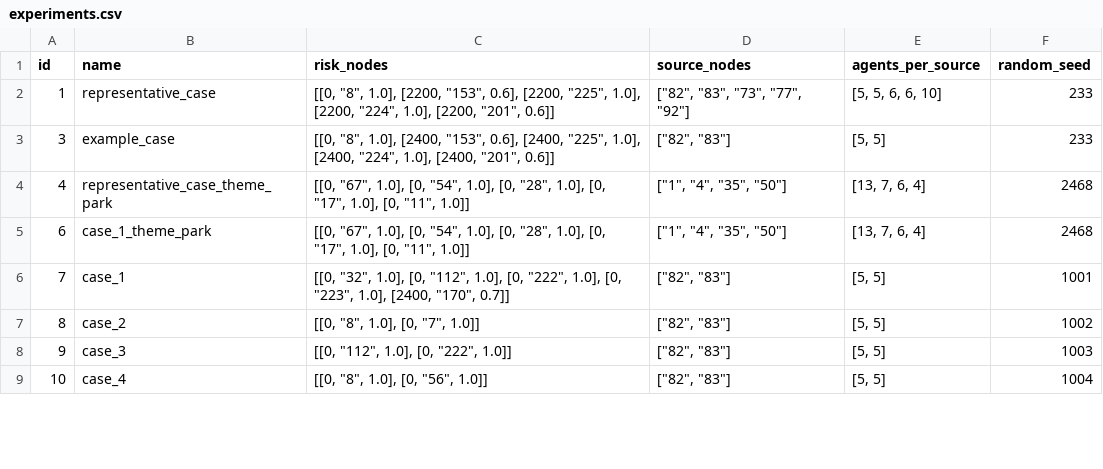
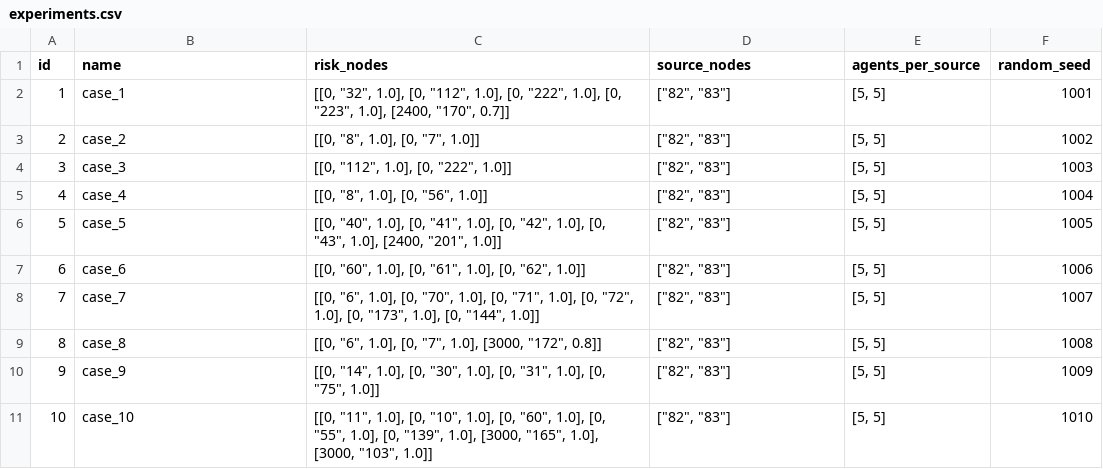
Before and after one commit to AlvaroS3rrano/Evacuation_Simulation, a CSV file: results/CSV/experiments.csv, drawn as a sheet; only a part is shown; the diff covers the shown part only.

```diff
--- a/results/CSV/experiments.csv
+++ b/results/CSV/experiments.csv
@@ -1,9 +1,11 @@
 id,name,risk_nodes,source_nodes,agents_per_source,random_seed
-1,representative_case,"[[0, ""8"", 1.0], [2200, ""153"", 0.6], [2200, ""225"", 1.0], [2200, ""224"", 1.0], [2200, ""201"", 0.6]]","[""82"", ""83"", ""73"", ""77"", ""92""]","[5, 5, 6, 6, 10]",233
-3,example_case,"[[0, ""8"", 1.0], [2400, ""153"", 0.6], [2400, ""225"", 1.0], [2400, ""224"", 1.0], [2400, ""201"", 0.6]]","[""82"", ""83""]","[5, 5]",233
-4,representative_case_theme_park,"[[0, ""67"", 1.0], [0, ""54"", 1.0], [0, ""28"", 1.0], [0, ""17"", 1.0], [0, ""11"", 1.0]]","[""1"", ""4"", ""35"", ""50""]","[13, 7, 6, 4]",2468
-6,case_1_theme_park,"[[0, ""67"", 1.0], [0, ""54"", 1.0], [0, ""28"", 1.0], [0, ""17"", 1.0], [0, ""11"", 1.0]]","[""1"", ""4"", ""35"", ""50""]","[13, 7, 6, 4]",2468
-7,case_1,"[[0, ""32"", 1.0], [0, ""112"", 1.0], [0, ""222"", 1.0], [0, ""223"", 1.0], [2400, ""170"", 0.7]]","[""82"", ""83""]","[5, 5]",1001
-8,case_2,"[[0, ""8"", 1.0], [0, ""7"", 1.0]]","[""82"", ""83""]","[5, 5]",1002
-9,case_3,"[[0, ""112"", 1.0], [0, ""222"", 1.0]]","[""82"", ""83""]","[5, 5]",1003
-10,case_4,"[[0, ""8"", 1.0], [0, ""56"", 1.0]]","[""82"", ""83""]","[5, 5]",1004
+1,case_1,"[[0, ""32"", 1.0], [0, ""112"", 1.0], [0, ""222"", 1.0], [0, ""223"", 1.0], [2400, ""170"", 0.7]]","[""82"", ""83""]","[5, 5]",1001
+2,case_2,"[[0, ""8"", 1.0], [0, ""7"", 1.0]]","[""82"", ""83""]","[5, 5]",1002
+3,case_3,"[[0, ""112"", 1.0], [0, ""222"", 1.0]]","[""82"", ""83""]","[5, 5]",1003
+4,case_4,"[[0, ""8"", 1.0], [0, ""56"", 1.0]]","[""82"", ""83""]","[5, 5]",1004
+5,case_5,"[[0, ""40"", 1.0], [0, ""41"", 1.0], [0, ""42"", 1.0], [0, ""43"", 1.0], [2400, ""201"", 1.0]]","[""82"", ""83""]","[5, 5]",1005
+6,case_6,"[[0, ""60"", 1.0], [0, ""61"", 1.0], [0, ""62"", 1.0]]","[""82"", ""83""]","[5, 5]",1006
+7,case_7,"[[0, ""6"", 1.0], [0, ""70"", 1.0], [0, ""71"", 1.0], [0, ""72"", 1.0], [0, ""173"", 1.0], [0, ""144"", 1.0]]","[""82"", ""83""]","[5, 5]",1007
+8,case_8,"[[0, ""6"", 1.0], [0, ""7"", 1.0], [3000, ""172"", 0.8]]","[""82"", ""83""]","[5, 5]",1008
+9,case_9,"[[0, ""14"", 1.0], [0, ""30"", 1.0], [0, ""31"", 1.0], [0, ""75"", 1.0]]","[""82"", ""83""]","[5, 5]",1009
+10,case_10,"[[0, ""11"", 1.0], [0, ""10"", 1.0], [0, ""60"", 1.0], [0, ""55"", 1.0], [0, ""139"", 1.0], [3000, ""165"", 1.0], [3000, ""103"", 1.0]]","[""82"", ""83""]","[5, 5]",1010
```
Also changed, not shown: 6 removed rows and 8 edited cells elsewhere in this file, 9 other files.
